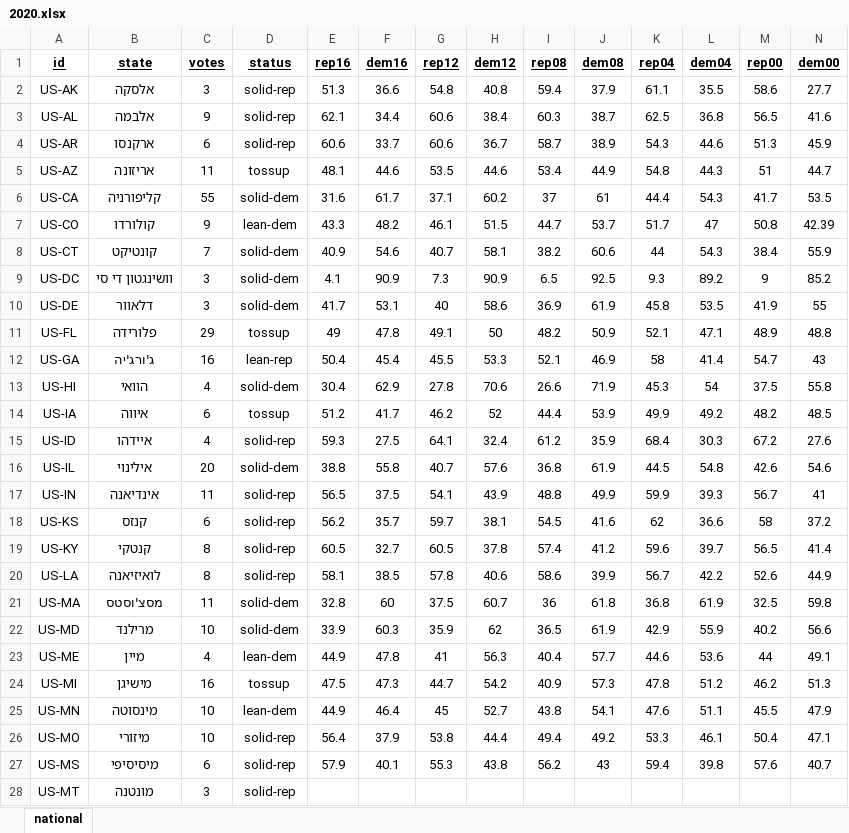
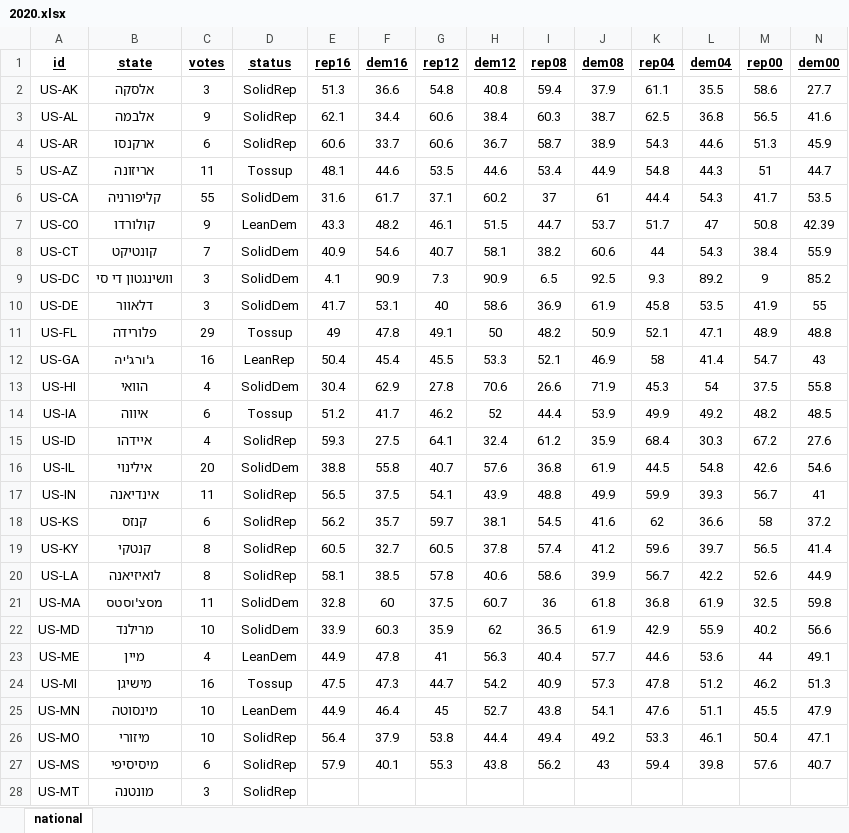
Before and after one commit to Nir-0z/USA, an Excel workbook: ElectoralMap/2020.xlsx, sheet national, drawn as a sheet; only a part is shown; values as stored, in another font and other column widths than the file's, no borders; the diff covers the shown part only; the diff names each change by its address in the sheet, - before the commit and + after, or states it on an @@ line.

```diff
--- a/ElectoralMap/2020.xlsx (sheet national)
+++ b/ElectoralMap/2020.xlsx (sheet national)
-D2:D4 (status): solid-rep
+D2:D4 (status): SolidRep
-D5 (status): tossup
+D5 (status): Tossup
-D6 (status): solid-dem
+D6 (status): SolidDem
-D7 (status): lean-dem
+D7 (status): LeanDem
-D8:D10 (status): solid-dem
+D8:D10 (status): SolidDem
-D11 (status): tossup
+D11 (status): Tossup
-D12 (status): lean-rep
+D12 (status): LeanRep
-D13 (status): solid-dem
+D13 (status): SolidDem
-D14 (status): tossup
+D14 (status): Tossup
-D15 (status): solid-rep
+D15 (status): SolidRep
-D16 (status): solid-dem
+D16 (status): SolidDem
-D17:D20 (status): solid-rep
+D17:D20 (status): SolidRep
-D21:D22 (status): solid-dem
+D21:D22 (status): SolidDem
-D23 (status): lean-dem
+D23 (status): LeanDem
-D24 (status): tossup
+D24 (status): Tossup
-D25 (status): lean-dem
+D25 (status): LeanDem
-D26:D28 (status): solid-rep
+D26:D28 (status): SolidRep
```
Also changed, not shown: 24 edited cells elsewhere in this sheet, 1 other file.
